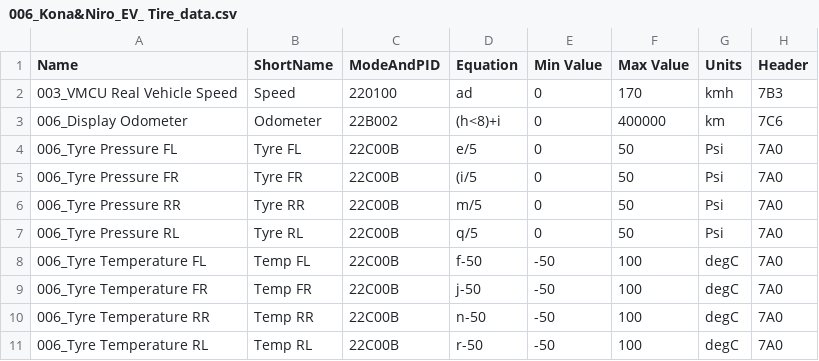
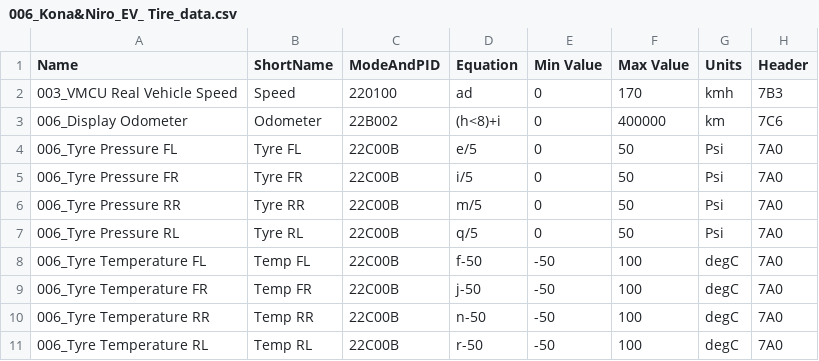
Before and after one commit to JejuSoul/OBD-PIDs-for-HKMC-EVs, a CSV file: Hyundai Kona EV & Kia Niro EV/extendedpids/006_Kona&Niro_EV_ Tire_data.csv, drawn as a sheet.

Commit message:
Update 006_Kona&Niro_EV_ Tire_data.csv
Fixed typo for FR pressure

```diff
--- a/Hyundai Kona EV & Kia Niro EV/extendedpids/006_Kona&Niro_EV_ Tire_data.csv
+++ b/Hyundai Kona EV & Kia Niro EV/extendedpids/006_Kona&Niro_EV_ Tire_data.csv
@@ -4,3 +4,3 @@ Name,ShortName,ModeAndPID,Equation,Min Value,Max Value,Units,Header
 006_Tyre Pressure FL,Tyre FL,22C00B,e/5,0,50,Psi,7A0
-006_Tyre Pressure FR,Tyre FR,22C00B,(i/5,0,50,Psi,7A0
+006_Tyre Pressure FR,Tyre FR,22C00B,i/5,0,50,Psi,7A0
 006_Tyre Pressure RR,Tyre RR,22C00B,m/5,0,50,Psi,7A0
```
